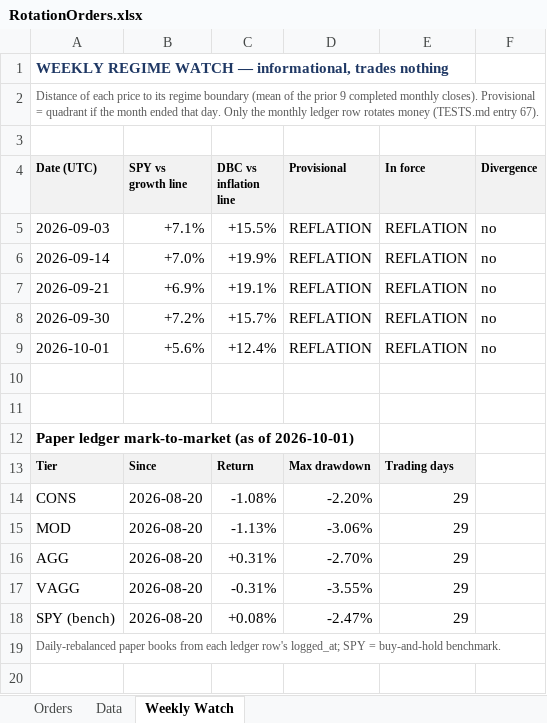
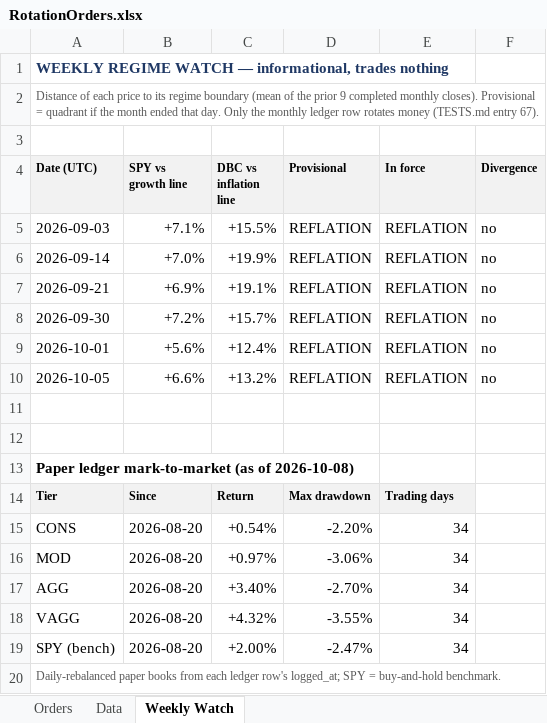
Before and after one commit to HoldenCole/IBKRTradingBot, an Excel workbook: RotationOrders.xlsx, sheet Weekly Watch, drawn as a sheet; values as stored, in another font and other column widths than the file's, no borders; addresses are those after the commit; the diff names each change by its address in the sheet, - before the commit and + after, or states it on an @@ line.

```diff
--- a/RotationOrders.xlsx (sheet Weekly Watch)
+++ b/RotationOrders.xlsx (sheet Weekly Watch)
+row 10: 2026-10-05 | +6.6% | +13.2% | REFLATION | REFLATION | no
-A13 (Date (UTC)): …(as of 2026-10-01)
+A13 (Date (UTC)): …(as of 2026-10-08)
-C15 (DBC vs inflation line): -1.08%
+C15 (DBC vs inflation line): +0.54%
-E15:E19 (In force): 29
+E15:E19 (In force): 34
-C16 (DBC vs inflation line): -1.13%
+C16 (DBC vs inflation line): +0.97%
-C17 (DBC vs inflation line): +0.31%
+C17 (DBC vs inflation line): +3.40%
-C18 (DBC vs inflation line): -0.31%
+C18 (DBC vs inflation line): +4.32%
-C19 (DBC vs inflation line): +0.08%
+C19 (DBC vs inflation line): +2.00%
```
Also changed, not shown: sheet Data, sheet Orders, GrowthProjection.xlsx, 4 other files.
